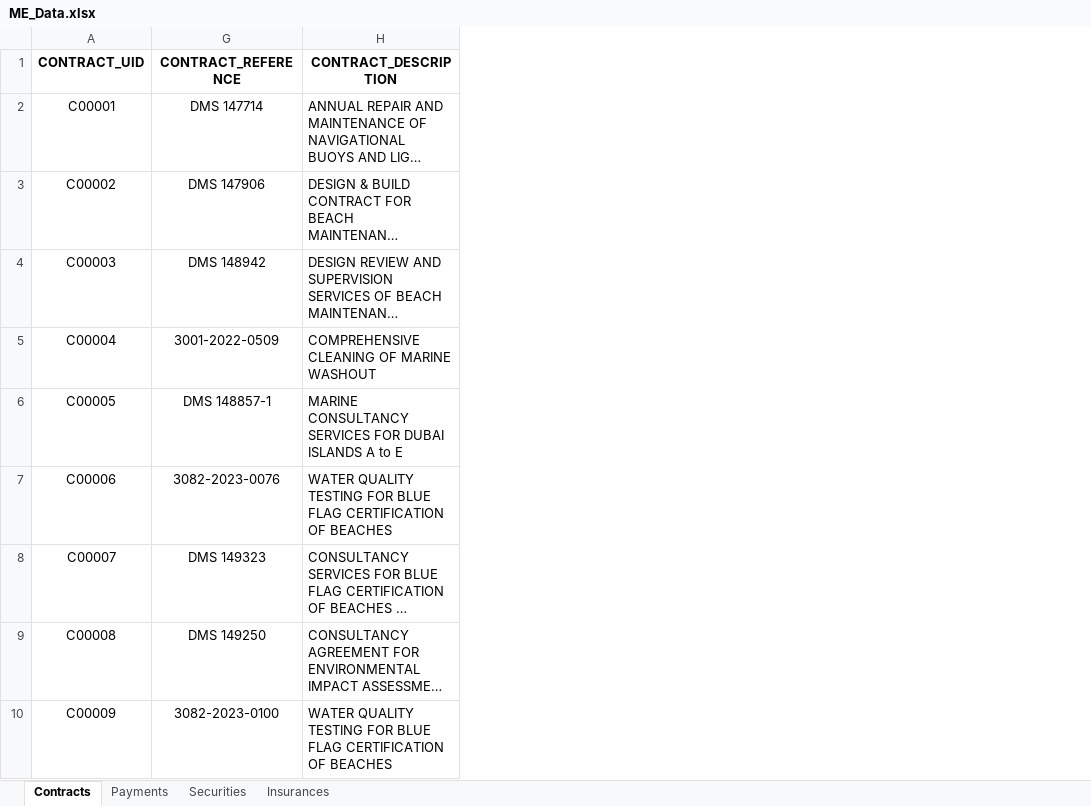
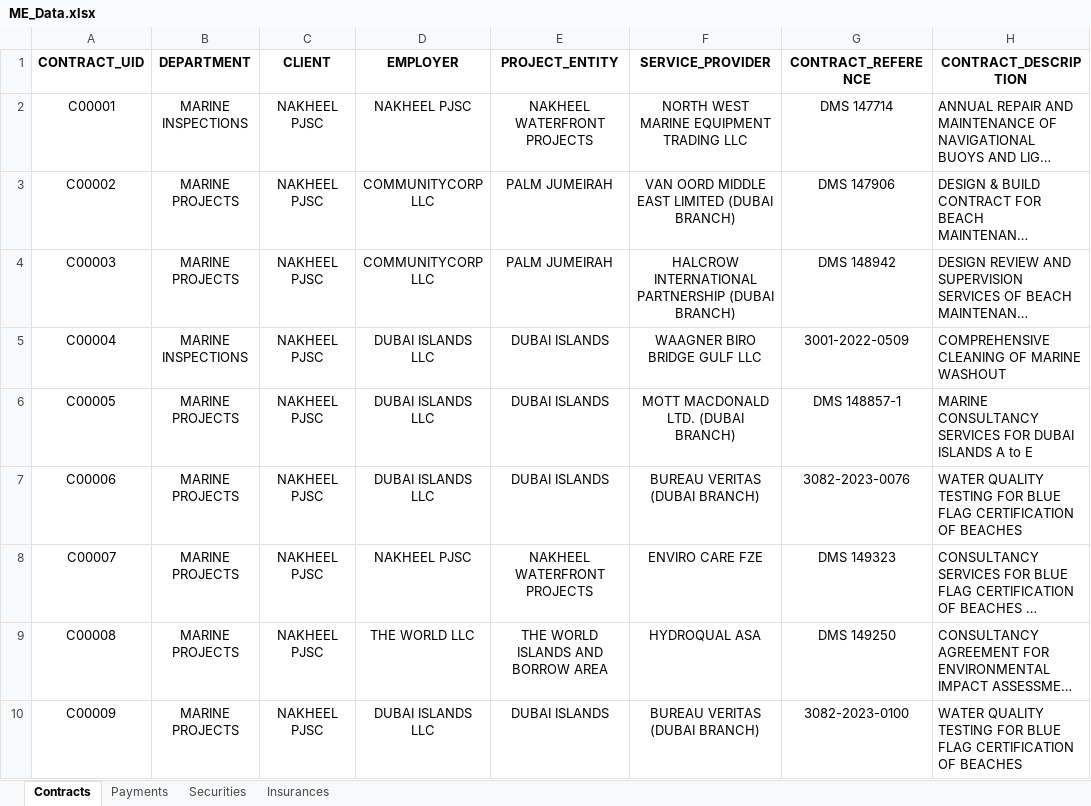
Before and after one commit to Excalibur1902/me_dashboard, an Excel workbook: ME_Data.xlsx, sheet Contracts, drawn as a sheet; only a part is shown; long unchanged cells end in …; values as stored, in another font and other column widths than the file's, no borders; the diff names each change by its address in the sheet, - before the commit and + after, or states it on an @@ line.

Commit message:
Add files via upload

```diff
--- a/ME_Data.xlsx (sheet Contracts)
+++ b/ME_Data.xlsx (sheet Contracts)
@@ column B (DEPARTMENT) unhidden, rows 2-10: MARINE INSPECTIONS | MARINE PROJECTS | MARINE PROJECTS | MARINE INSPECTIONS | MARINE PROJECTS | MARINE PROJECTS | MARINE PROJECTS | MARINE PROJECTS | MARINE PROJECTS @@
@@ column C (CLIENT) unhidden, rows 2-10: all NAKHEEL PJSC @@
@@ column D (EMPLOYER) unhidden, rows 2-10: NAKHEEL PJSC | COMMUNITYCORP LLC | COMMUNITYCORP LLC | DUBAI ISLANDS LLC | DUBAI ISLANDS LLC | DUBAI ISLANDS LLC | NAKHEEL PJSC | THE WORLD LLC | DUBAI ISLANDS LLC @@
@@ column E (PROJECT_ENTITY) unhidden, rows 2-10: NAKHEEL WATERFRONT PROJECTS | PALM JUMEIRAH | PALM JUMEIRAH | DUBAI ISLANDS | DUBAI ISLANDS | DUBAI ISLANDS | NAKHEEL WATERFRONT PROJECTS | THE WORLD ISLANDS AND BORROW AREA | DUBAI ISLANDS @@
@@ column F (SERVICE_PROVIDER) unhidden, rows 2-10: NORTH WEST MARINE EQUIPMENT TRADING LLC | VAN OORD MIDDLE EAST LIMITED (DUBAI BRANCH) | HALCROW INTERNATIONAL PARTNERSHIP (DUBAI BRANCH) | WAAGNER BIRO BRIDGE GULF LLC | MOTT MACDONALD LTD. (DUBAI BRANCH) | BUREAU VERITAS (DUBAI BRANCH) | ENVIRO CARE FZE | HYDROQUAL ASA | BUREAU VERITAS (DUBAI BRANCH) @@
```
